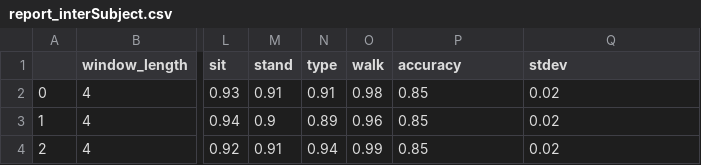
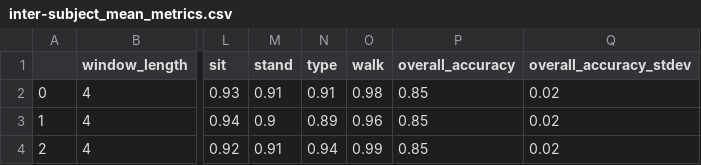
Before and after one commit to saebragani/Activity-Recognition, a CSV file: outputs/tables/inter-subject_mean_metrics.csv (was report_interSubject.csv), drawn as a sheet; only a part is shown, gaps mark what is left out; the diff names each change by its address in the sheet, - before the commit and + after, or states it on an @@ line.

```diff
--- a/report_interSubject.csv
+++ b/outputs/tables/inter-subject_mean_metrics.csv
-P1: accuracy
+P1: overall_accuracy
-Q1: stdev
+Q1: overall_accuracy_stdev
```
Also changed, not shown: 6 other files.
